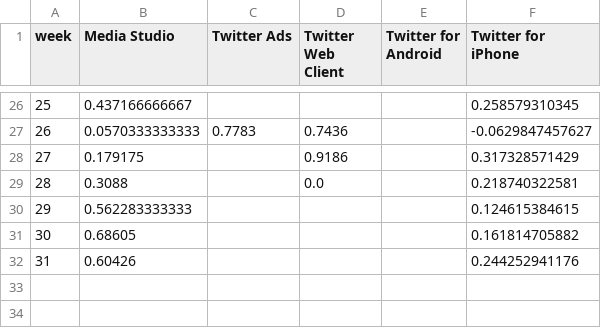
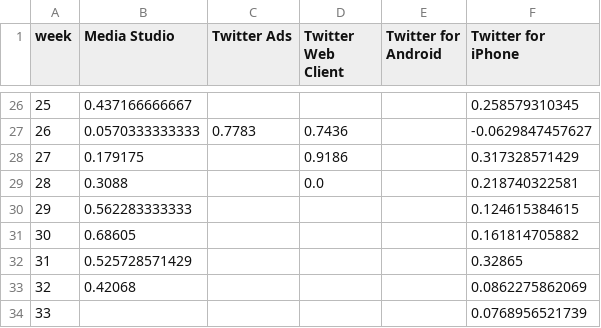
Before and after one commit to nprapps/trump-tweet-analysis, a CSV file: output/sentiment-by-week-by-device.csv, drawn as a sheet; only a part is shown, gaps mark what is left out; removed rows and columns are numbered as before the commit, all else as after; the diff names each change by its address in the sheet, - before the commit and + after, or states it on an @@ line.

```diff
--- a/output/sentiment-by-week-by-device.csv
+++ b/output/sentiment-by-week-by-device.csv
-row 32: 31 | 0.60426 |  |  |  | 0.244252941176
+row 32: 31 | 0.525728571429 |  |  |  | 0.32865
+row 33: 32 | 0.42068 |  |  |  | 0.0862275862069
+row 34: 33 |  |  |  |  | 0.0768956521739
```
Also changed, not shown: output/sentiment-by-week.csv, output/tweets-per-hour-of-day.csv, 8 other files.
